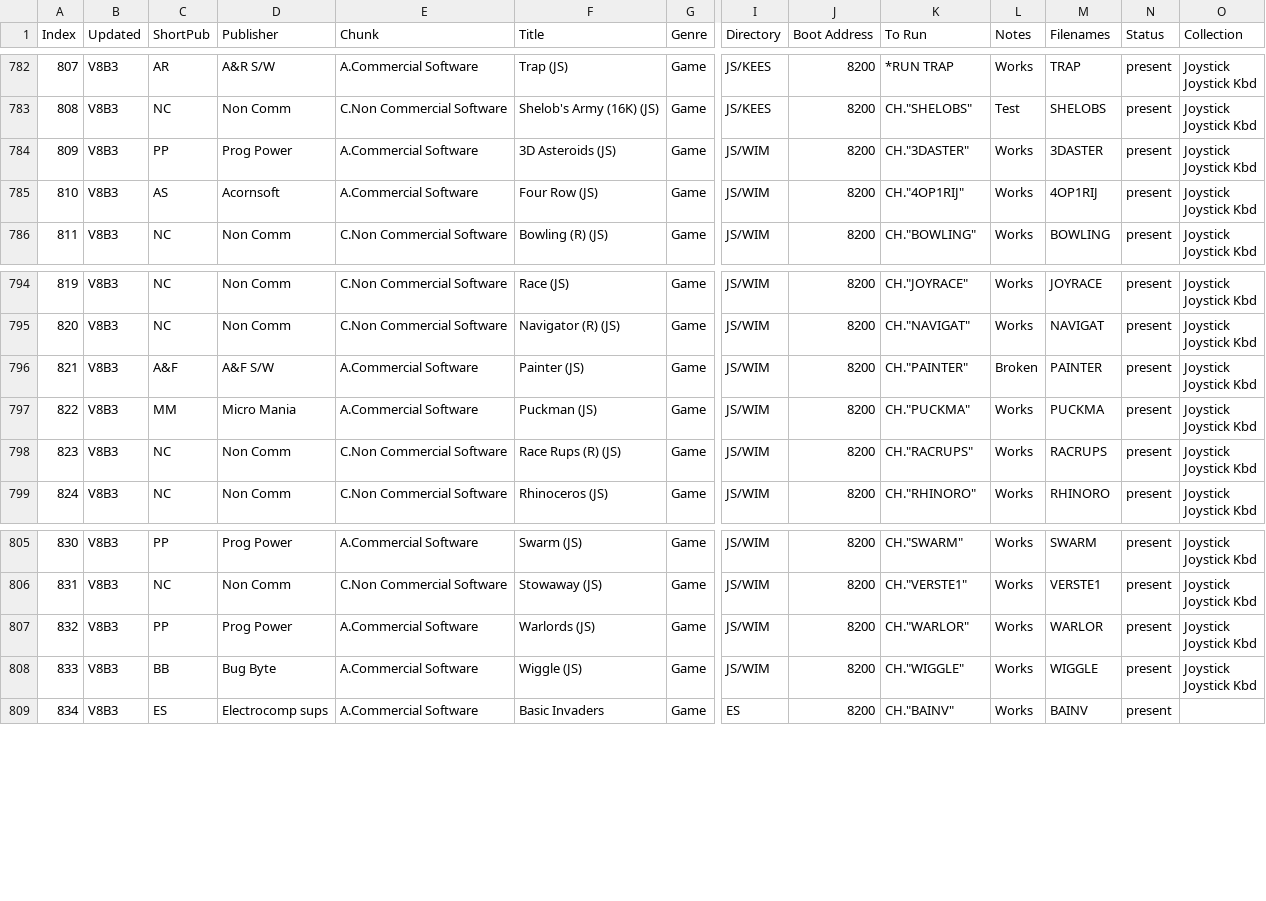
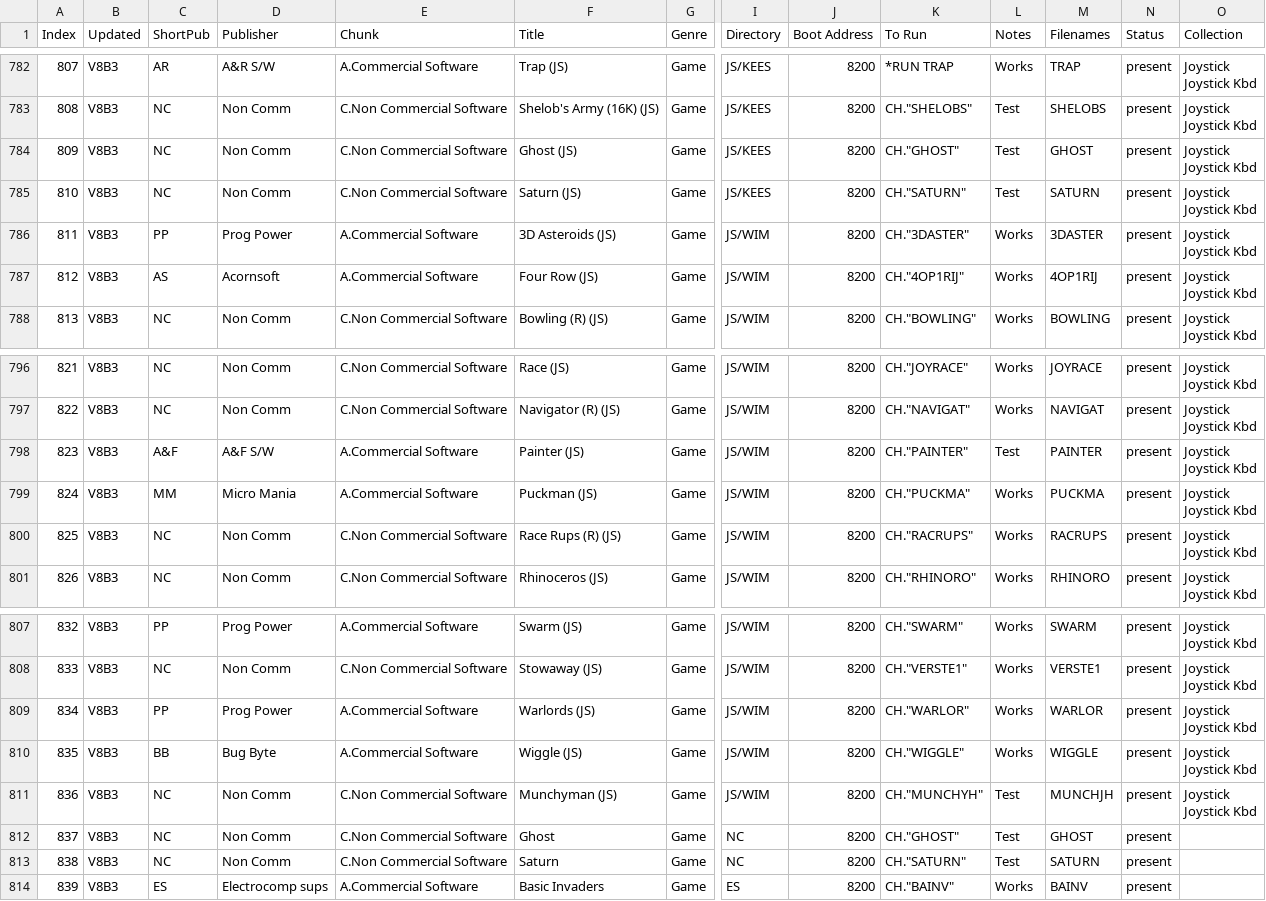
Before and after one commit to hoglet67/AtomSoftwareArchive, a CSV file: catalog/AtomSoftwareCatalog.csv, drawn as a sheet; only a part is shown, gaps mark what is left out; addresses are those after the commit; rows hold the shown columns only; ↵ is a line break in a cell; the diff names each change by its address in the sheet, - before the commit and + after, or states it on an @@ line.

Commit message:
Added Ghost/Saturn/Munch from Wim plus Joystick conversions from Kees

```diff
--- a/catalog/AtomSoftwareCatalog.csv
+++ b/catalog/AtomSoftwareCatalog.csv
+row 784: 809 | V8B3 | NC | Non Comm | C.Non Commercial Software | Ghost (JS) | Game | JS/KEES | 8200 | CH."GHOST" | Test | GHOST | present | Joystick ↵ Joystick Kbd
+row 785: 810 | V8B3 | NC | Non Comm | C.Non Commercial Software | Saturn (JS) | Game | JS/KEES | 8200 | CH."SATURN" | Test | SATURN | present | Joystick ↵ Joystick Kbd
@@ column A (Index) renumbered from row 786 down @@
-L798 (Notes): Broken
+L798 (Notes): Test
+row 811: 836 | V8B3 | NC | Non Comm | C.Non Commercial Software | Munchyman (JS) | Game | JS/WIM | 8200 | CH."MUNCHYH" | Test | MUNCHJH | present | Joystick ↵ Joystick Kbd
+row 812: 837 | V8B3 | NC | Non Comm | C.Non Commercial Software | Ghost | Game | NC | 8200 | CH."GHOST" | Test | GHOST | present
+row 813: 838 | V8B3 | NC | Non Comm | C.Non Commercial Software | Saturn | Game | NC | 8200 | CH."SATURN" | Test | SATURN | present
```
Also changed, not shown: 5 other files.
